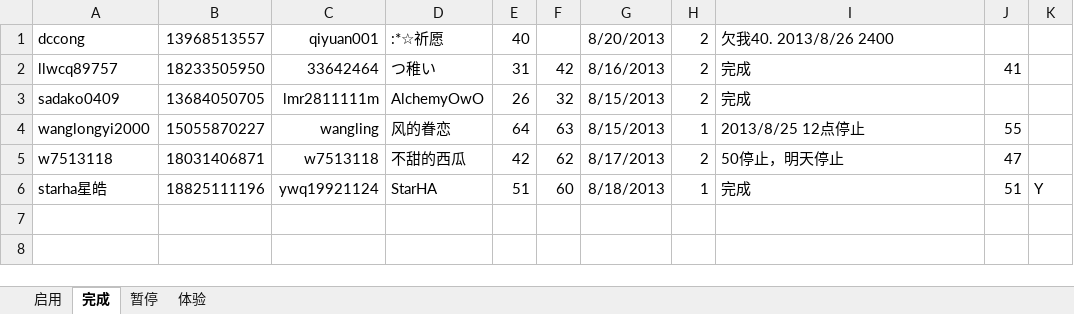
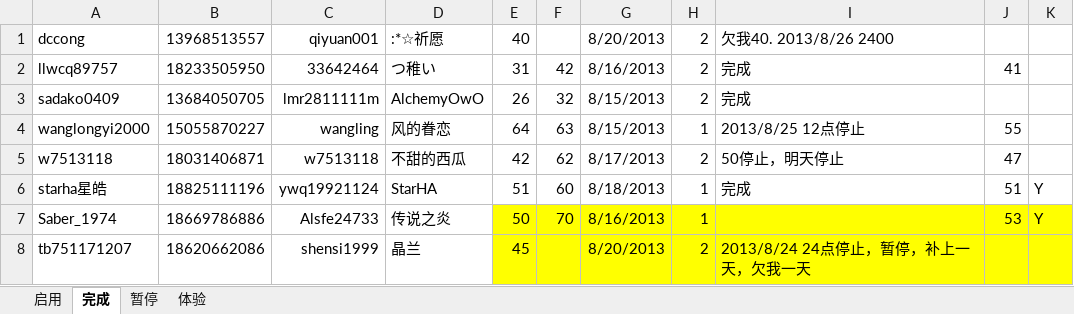
Before and after one commit to xmufeng001/yasewang2, an Excel workbook: 账号.xlsx, sheet 完成, drawn as a sheet; values as stored, in another font and other column widths than the file's, no borders; the diff names each change by its address in the sheet, - before the commit and + after, or states it on an @@ line.

```diff
--- a/账号.xlsx (sheet 完成)
+++ b/账号.xlsx (sheet 完成)
+row 7: Saber_1974 | 18669786886 | Alsfe24733 | 传说之炎 | 50 | 70 | 8/16/2013 | 1 |  | 53 | Y
+row 8: tb751171207 | 18620662086 | shensi1999 | 晶兰 | 45 |  | 8/20/2013 | 2 | 2013/8/24 24点停止，暂停，补上一天，欠我一天
```
Also changed, not shown: sheet 启用, 6 other files.
